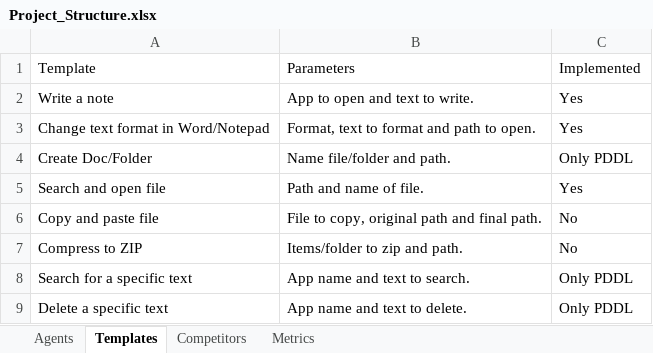
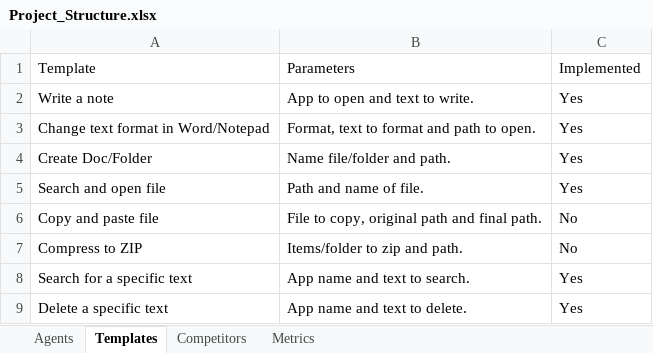
Before and after one commit to gontorrs/autopilot, an Excel workbook: Docs/Project_Structure.xlsx, sheet Templates, drawn as a sheet; values as stored, in another font and other column widths than the file's, no borders; table styles not drawn; the diff names each change by its address in the sheet, - before the commit and + after, or states it on an @@ line.

```diff
--- a/Docs/Project_Structure.xlsx (sheet Templates)
+++ b/Docs/Project_Structure.xlsx (sheet Templates)
-C4: Only PDDL
+C4: Yes
-C8:C9: Only PDDL
+C8:C9: Yes
```
Also changed, not shown: 10 other files.
